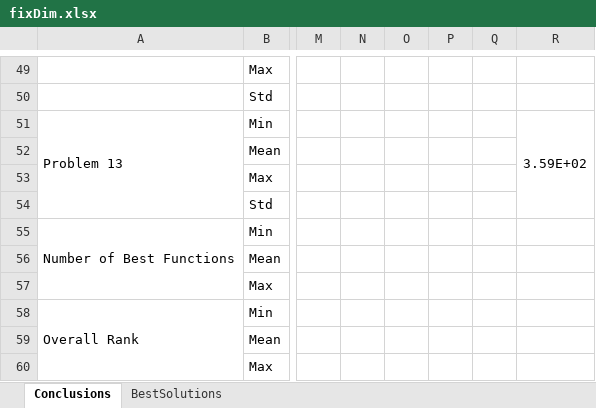
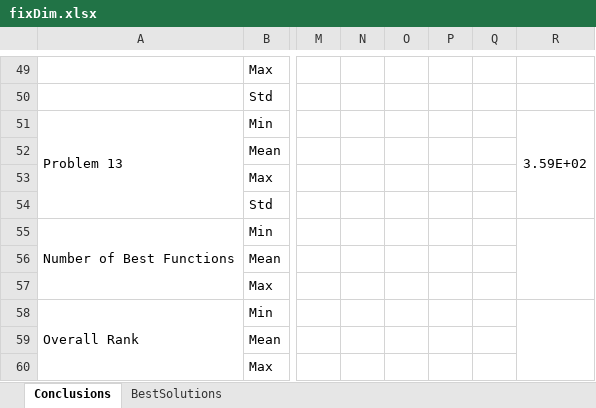
Before and after one commit to SMMH1999/Base-Optimization-Framework, an Excel workbook: src/results_template/Real World Problems/fixDim.xlsx, sheet Conclusions, drawn as a sheet; only a part is shown, gaps mark what is left out; values as stored, in another font and other column widths than the file's, no borders; conditional formats not drawn; the diff names each change by its address in the sheet, - before the commit and + after, or states it on an @@ line.

```diff
--- a/src/results_template/Real World Problems/fixDim.xlsx (sheet Conclusions)
+++ b/src/results_template/Real World Problems/fixDim.xlsx (sheet Conclusions)
+R55:R57 merged
+R58:R60 merged
```
Also changed, not shown: 3 other files.
